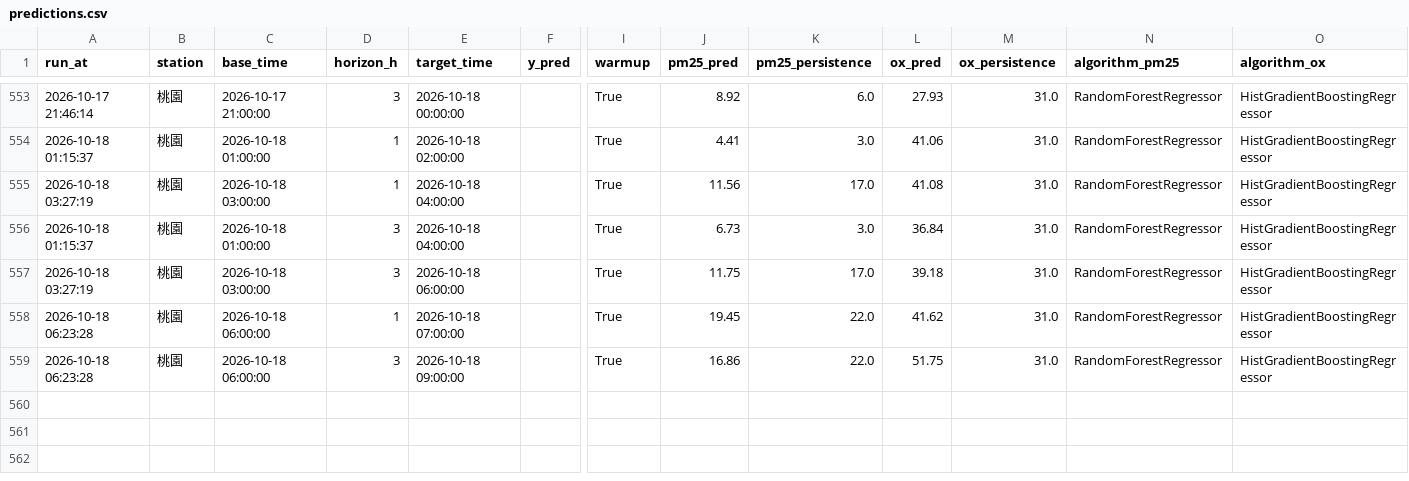
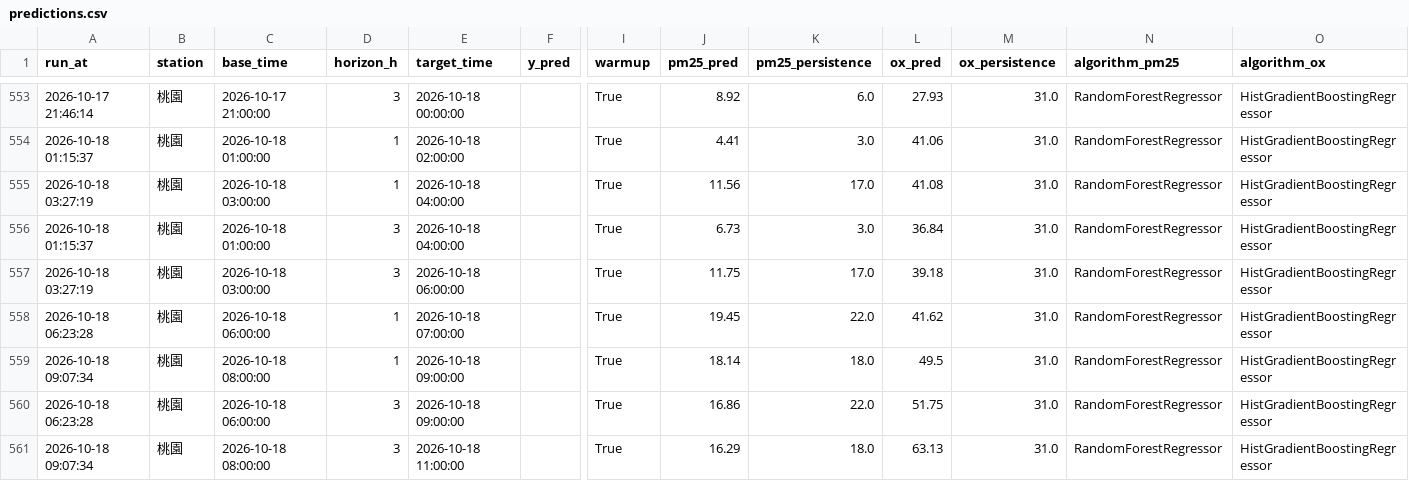
Before and after one commit to kachio-lab/Taoyuan-Air-Quality-Monitor, a CSV file: data/monitor/predictions.csv, drawn as a sheet; only a part is shown, gaps mark what is left out; rows hold the shown columns only; the diff names each change by its address in the sheet, - before the commit and + after, or states it on an @@ line.

```diff
--- a/data/monitor/predictions.csv
+++ b/data/monitor/predictions.csv
+row 559: 2026-10-18 09:07:34 | 桃園 | 2026-10-18 08:00:00 | 1 | 2026-10-18 09:00:00 |  | True | 18.14 | 18.0 | 49.5 | 31.0 | RandomForestRegressor | HistGradientBoostingRegressor
+row 561: 2026-10-18 09:07:34 | 桃園 | 2026-10-18 08:00:00 | 3 | 2026-10-18 11:00:00 |  | True | 16.29 | 18.0 | 63.13 | 31.0 | RandomForestRegressor | HistGradientBoostingRegressor
```
Also changed, not shown: data/monitor/observations.csv, data/monitor/scores.csv, 2 other files.
